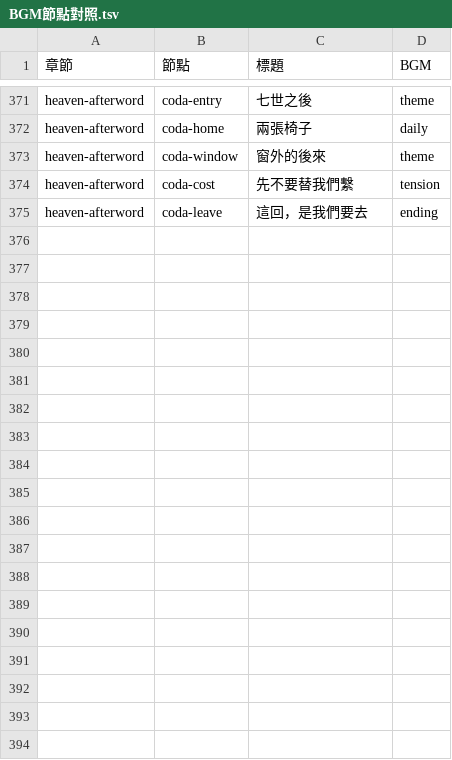
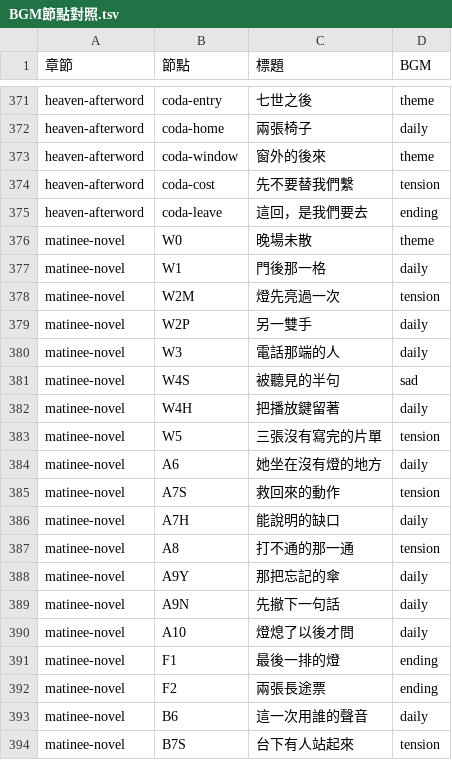
Before and after one commit to tasijoe-coder/drift-demo, a TSV file: docs/BGM節點對照.tsv, drawn as a sheet; only a part is shown, gaps mark what is left out; the diff covers the shown part only; the diff names each change by its address in the sheet, - before the commit and + after, or states it on an @@ line.

Commit message:
Add ninth life novel and spoiler-safe ending archive

```diff
--- a/docs/BGM節點對照.tsv
+++ b/docs/BGM節點對照.tsv
+row 376: matinee-novel | W0 | 晚場未散 | theme
+row 377: matinee-novel | W1 | 門後那一格 | daily
+row 378: matinee-novel | W2M | 燈先亮過一次 | tension
+row 379: matinee-novel | W2P | 另一雙手 | daily
+row 380: matinee-novel | W3 | 電話那端的人 | daily
+row 381: matinee-novel | W4S | 被聽見的半句 | sad
+row 382: matinee-novel | W4H | 把播放鍵留著 | daily
+row 383: matinee-novel | W5 | 三張沒有寫完的片單 | tension
+row 384: matinee-novel | A6 | 她坐在沒有燈的地方 | daily
+row 385: matinee-novel | A7S | 救回來的動作 | tension
+row 386: matinee-novel | A7H | 能說明的缺口 | daily
+row 387: matinee-novel | A8 | 打不通的那一通 | tension
+row 388: matinee-novel | A9Y | 那把忘記的傘 | daily
+row 389: matinee-novel | A9N | 先撤下一句話 | daily
+row 390: matinee-novel | A10 | 燈熄了以後才問 | daily
+row 391: matinee-novel | F1 | 最後一排的燈 | ending
+row 392: matinee-novel | F2 | 兩張長途票 | ending
+row 393: matinee-novel | B6 | 這一次用誰的聲音 | daily
+row 394: matinee-novel | B7S | 台下有人站起來 | tension
```
Also changed, not shown: 16 added rows elsewhere in this file, 19 other files.
